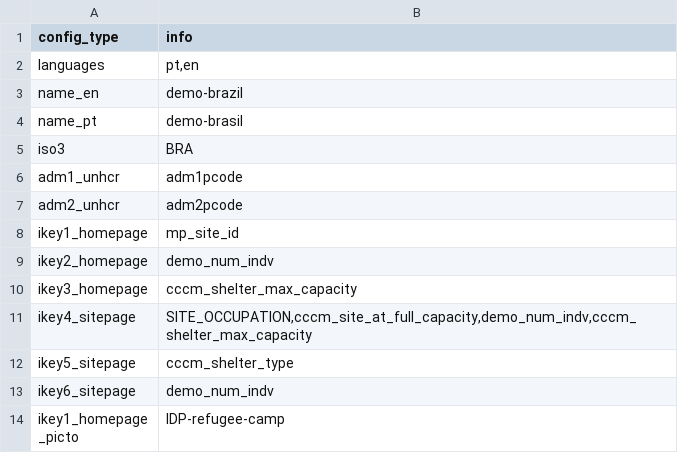
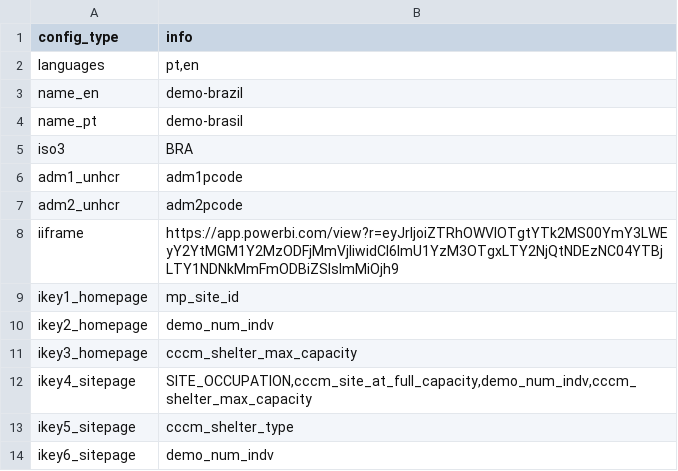
Before and after one commit to CartONG-staff/opsmap-nigeria, a CSV file: public/data/demo/general_config.csv, drawn as a sheet; only a part is shown; the shorter side is filled out with more unchanged rows.

```diff
--- a/public/data/demo/general_config.csv
+++ b/public/data/demo/general_config.csv
@@ -7,2 +7,3 @@ adm1_unhcr;adm1pcode
 adm2_unhcr;adm2pcode
+iiframe;https://app.powerbi.com/view?r=eyJrIjoiZTRhOWVlOTgtYTk2MS00YmY3LWEyY2YtMGM1Y2MzODFjMmVjIiwidCI6ImU1YzM3OTgxLTY2NjQtNDEzNC04YTBjLTY1NDNkMmFmODBiZSIsImMiOjh9
 ikey1_homepage;mp_site_id
```
Also changed, not shown: 1 other file.
